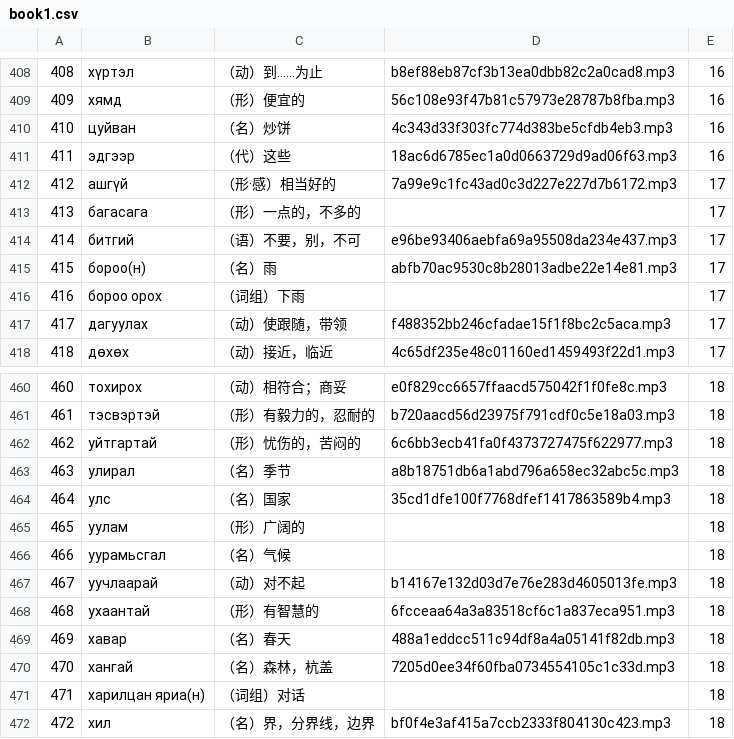
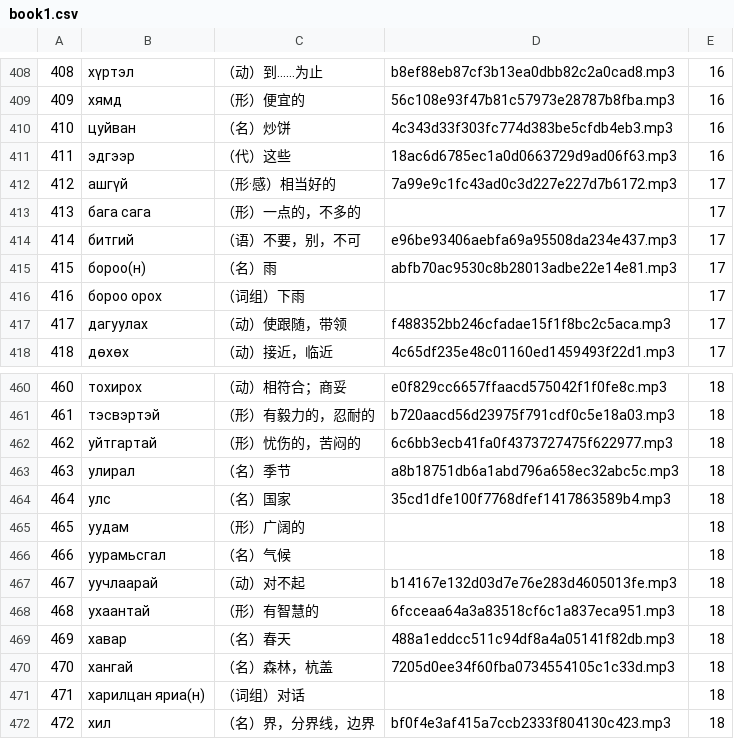
Before and after one commit to alt-mgl/mgl-memo, a CSV file: data/book1.csv, drawn as a sheet; only a part is shown, gaps mark what is left out.

Commit message:
更新错误的单词

```diff
--- a/data/book1.csv
+++ b/data/book1.csv
@@ -412,3 +412,3 @@
 412,ашгүй,（形·感）相当好的,7a99e9c1fc43ad0c3d227e227d7b6172.mp3,17
-413,багасага,（形）一点的，不多的,,17
+413,бага сага,（形）一点的，不多的,,17
 414,битгий,（语）不要，别，不可,e96be93406aebfa69a95508da234e437.mp3,17
@@ -464,3 +464,3 @@
 464,улс,（名）国家,35cd1dfe100f7768dfef1417863589b4.mp3,18
-465,уулам,（形）广阔的,,18
+465,уудам,（形）广阔的,,18
 466,уурамьсгал,（名）气候,,18
```
